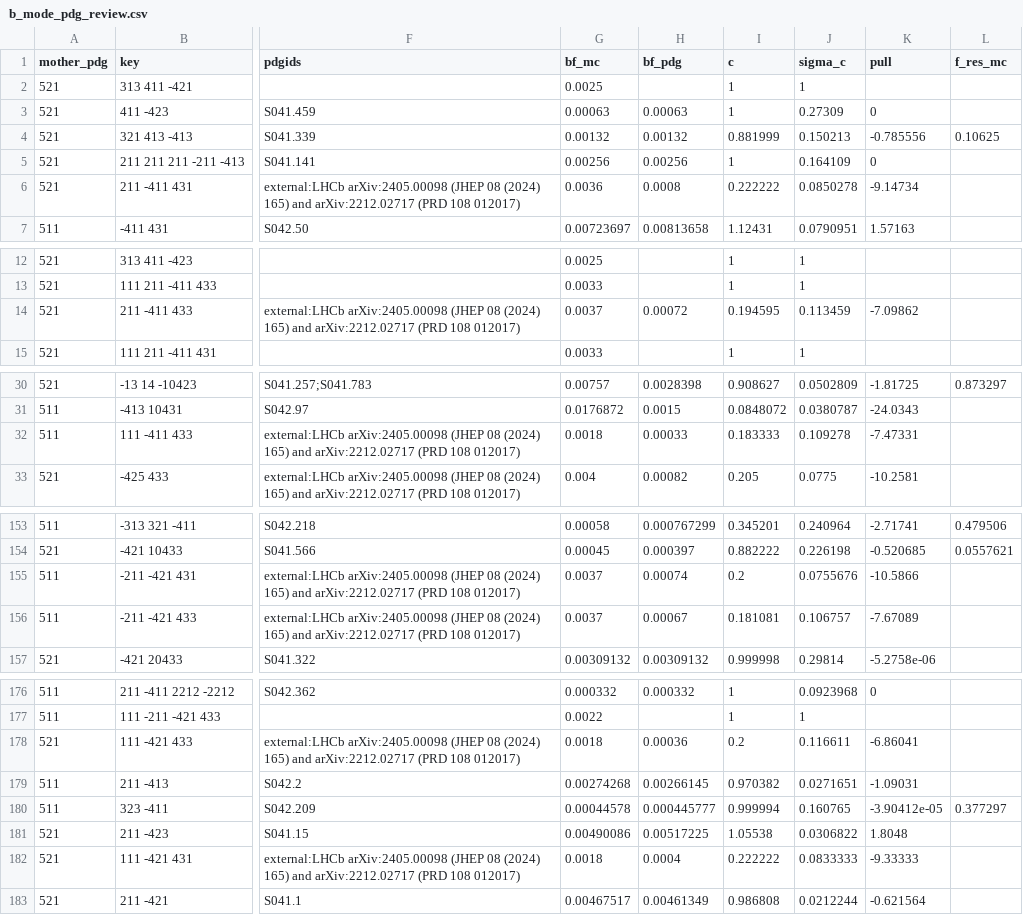
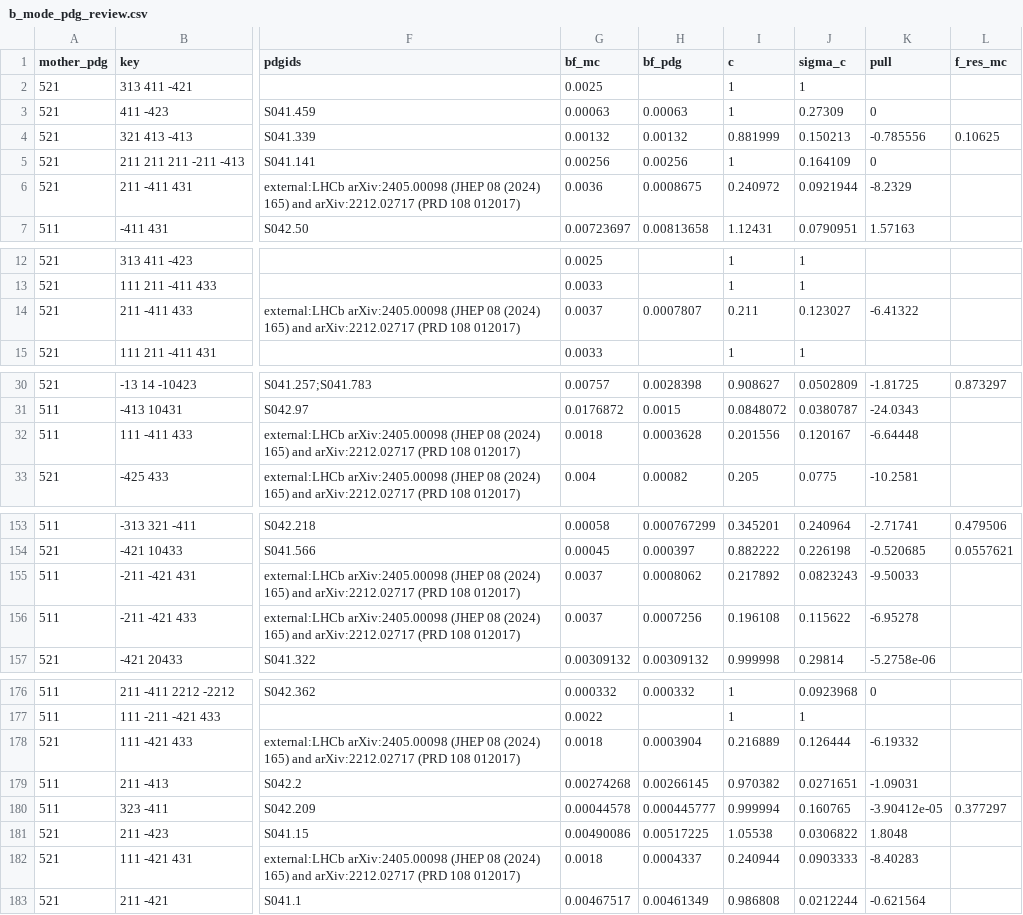
Before and after one commit to zjkjsd/inclusive_R_D, a CSV file: Notebooks/Plotting/csv_output/b_mode_pdg_review.csv, drawn as a sheet; only a part is shown, gaps mark what is left out; the diff covers the shown part only; the diff names each change by its address in the sheet, - before the commit and + after, or states it on an @@ line.

```diff
--- a/Notebooks/Plotting/csv_output/b_mode_pdg_review.csv
+++ b/Notebooks/Plotting/csv_output/b_mode_pdg_review.csv
-H6 (bf_pdg): 0.0008
+H6 (bf_pdg): 0.0008675
-I6 (c): 0.222222
+I6 (c): 0.240972
-J6 (sigma_c): 0.0850278
+J6 (sigma_c): 0.0921944
-K6 (pull): -9.14734
+K6 (pull): -8.2329
-H14 (bf_pdg): 0.00072
+H14 (bf_pdg): 0.0007807
-I14 (c): 0.194595
+I14 (c): 0.211
-J14 (sigma_c): 0.113459
+J14 (sigma_c): 0.123027
-K14 (pull): -7.09862
+K14 (pull): -6.41322
-H32 (bf_pdg): 0.00033
+H32 (bf_pdg): 0.0003628
-I32 (c): 0.183333
+I32 (c): 0.201556
-J32 (sigma_c): 0.109278
+J32 (sigma_c): 0.120167
-K32 (pull): -7.47331
+K32 (pull): -6.64448
-H155 (bf_pdg): 0.00074
+H155 (bf_pdg): 0.0008062
-I155 (c): 0.2
+I155 (c): 0.217892
-J155 (sigma_c): 0.0755676
+J155 (sigma_c): 0.0823243
-K155 (pull): -10.5866
+K155 (pull): -9.50033
-H156 (bf_pdg): 0.00067
+H156 (bf_pdg): 0.0007256
-I156 (c): 0.181081
+I156 (c): 0.196108
-J156 (sigma_c): 0.106757
+J156 (sigma_c): 0.115622
-K156 (pull): -7.67089
+K156 (pull): -6.95278
-H178 (bf_pdg): 0.00036
+H178 (bf_pdg): 0.0003904
-I178 (c): 0.2
+I178 (c): 0.216889
-J178 (sigma_c): 0.116611
+J178 (sigma_c): 0.126444
-K178 (pull): -6.86041
+K178 (pull): -6.19332
-H182 (bf_pdg): 0.0004
+H182 (bf_pdg): 0.0004337
-I182 (c): 0.222222
+I182 (c): 0.240944
-J182 (sigma_c): 0.0833333
+J182 (sigma_c): 0.0903333
-K182 (pull): -9.33333
+K182 (pull): -8.40283
```
Also changed, not shown: 4 edited cells elsewhere in this file, Notebooks/Plotting/csv_output/b_mode_isospin_check.csv, Notebooks/Plotting/csv_output/b_mode_pdg_table.csv, 4 other files.
